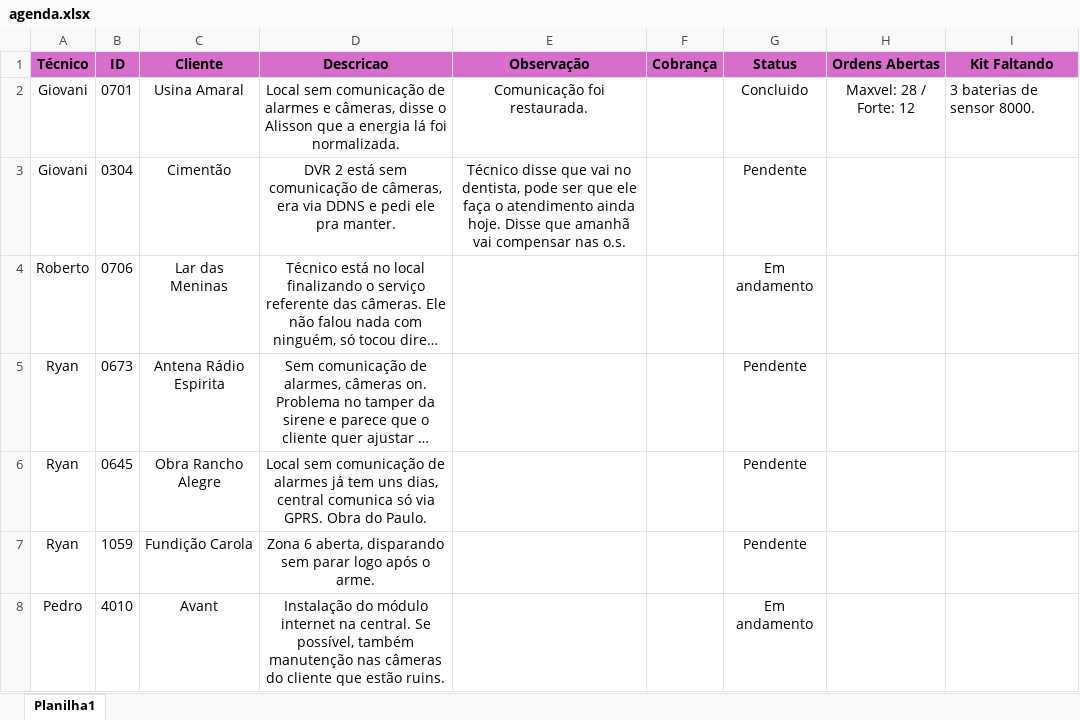
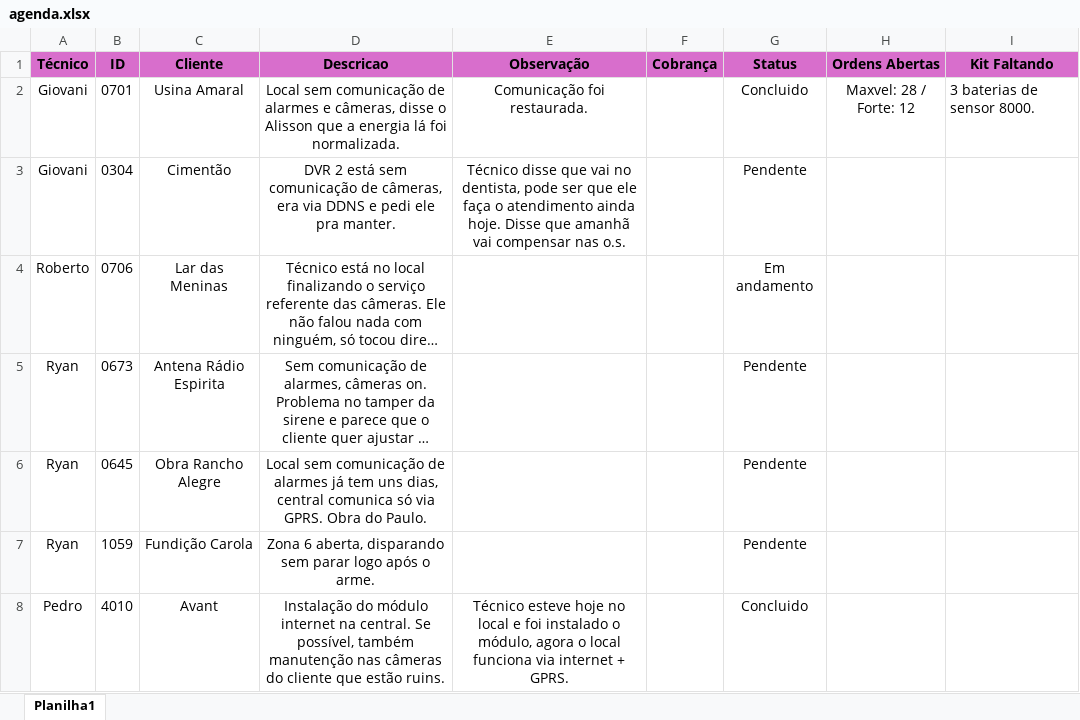
Before and after one commit to pedrohcarvalho201-spec/painel-agenda-tecnica, an Excel workbook: agenda.xlsx, sheet Planilha1, drawn as a sheet; long unchanged cells end in …; values as stored, in another font and other column widths than the file's, no borders; the diff names each change by its address in the sheet, - before the commit and + after, or states it on an @@ line.

Commit message:
Atualizacao rapida de agenda as 13:24:12,06

```diff
--- a/agenda.xlsx (sheet Planilha1)
+++ b/agenda.xlsx (sheet Planilha1)
-E8 (Observação): (empty)
+E8 (Observação): Técnico esteve hoje no local e foi instalado o módulo, agora o local funciona via internet + GPRS.
-G8 (Status): Em andamento
+G8 (Status): Concluido
```
Also changed, not shown: 1 other file.
